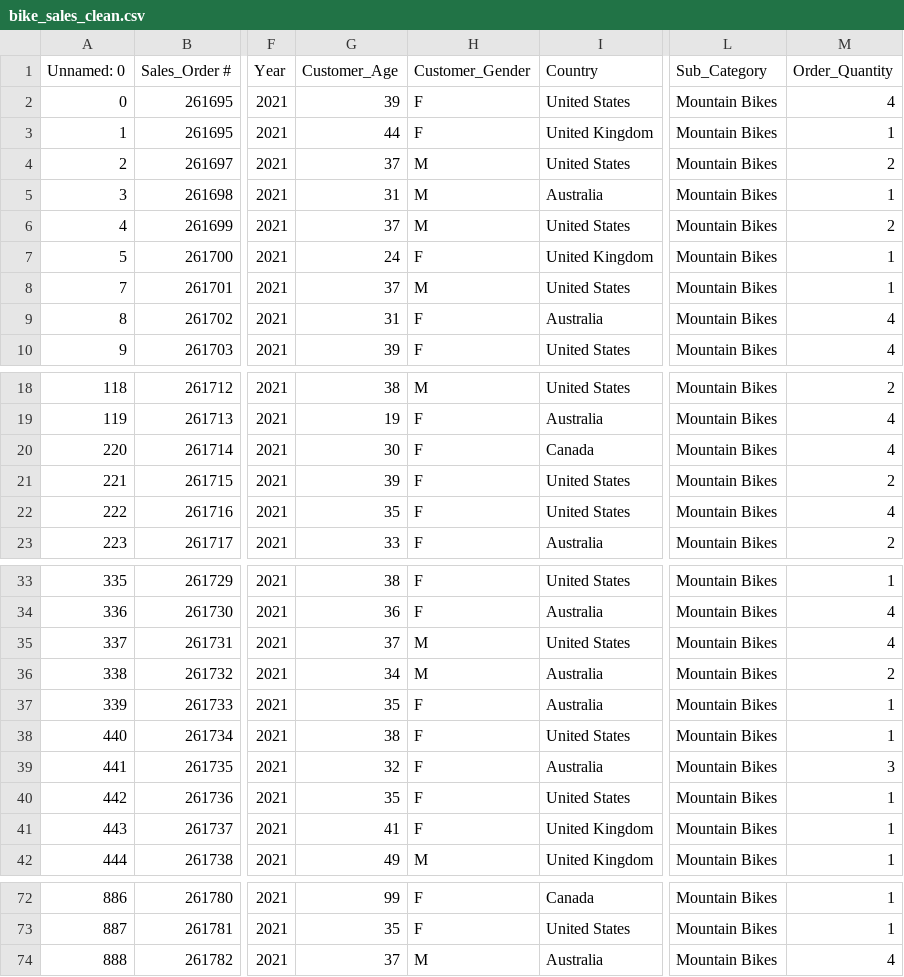
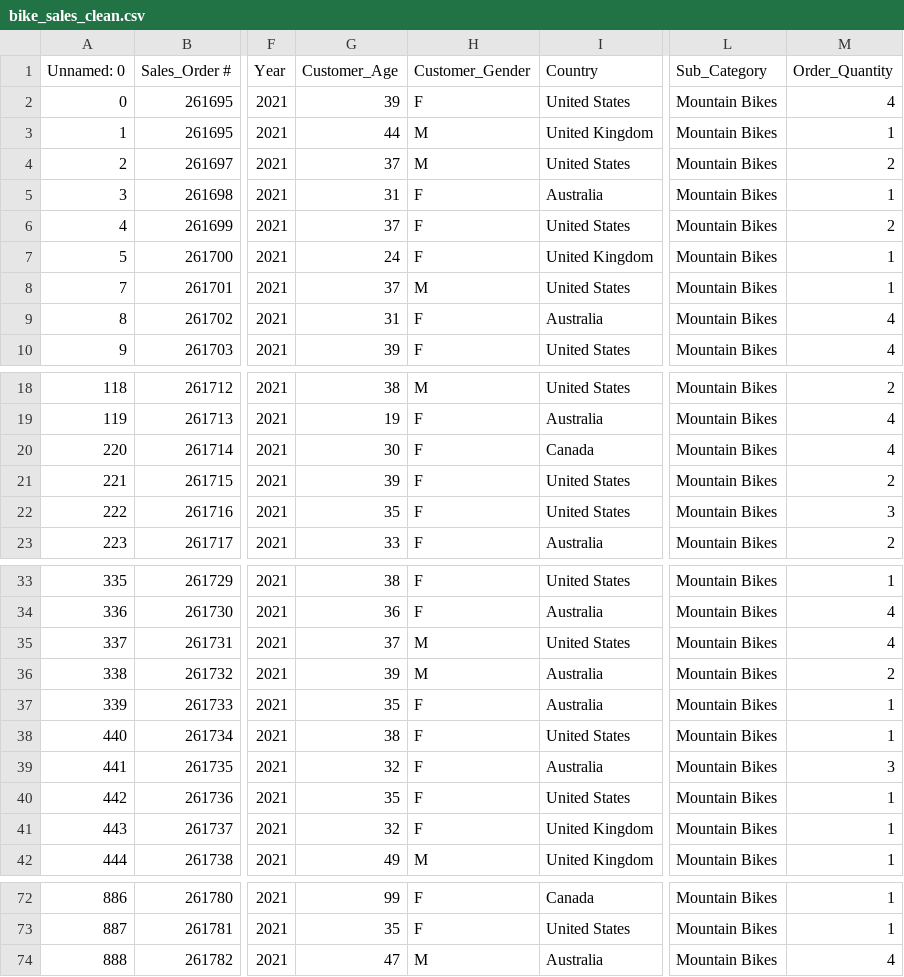
Before and after one commit to dokriseum/ComputerVision, a CSV file: src/excercise01/bike_sales_clean.csv, drawn as a sheet; only a part is shown, gaps mark what is left out; the diff names each change by its address in the sheet, - before the commit and + after, or states it on an @@ line.

```diff
--- a/src/excercise01/bike_sales_clean.csv
+++ b/src/excercise01/bike_sales_clean.csv
-H3 (Customer_Gender): F
+H3 (Customer_Gender): M
-H5:H6 (Customer_Gender): M
+H5:H6 (Customer_Gender): F
-M22 (Order_Quantity): 4
+M22 (Order_Quantity): 3
-G36 (Customer_Age): 34
+G36 (Customer_Age): 39
-G41 (Customer_Age): 41
+G41 (Customer_Age): 32
-G74 (Customer_Age): 37
+G74 (Customer_Age): 47
```
Also changed, not shown: src/excercise01/bike_sales_codified.csv, 23 other files.
